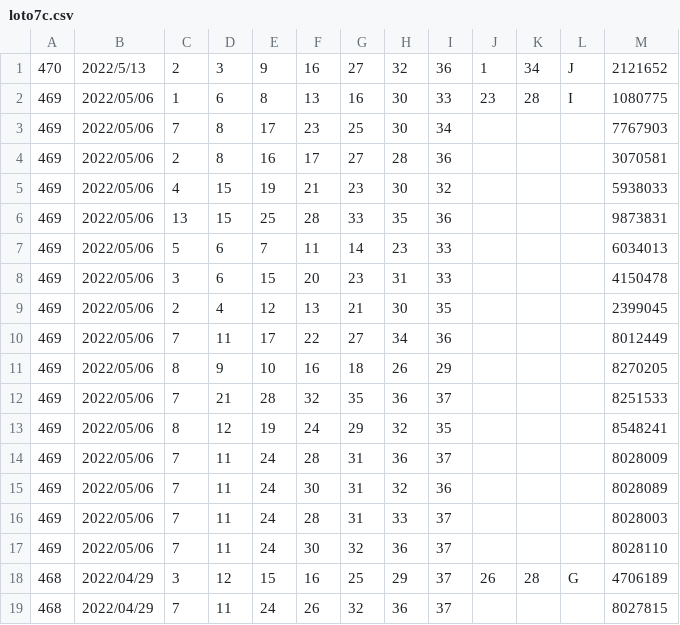
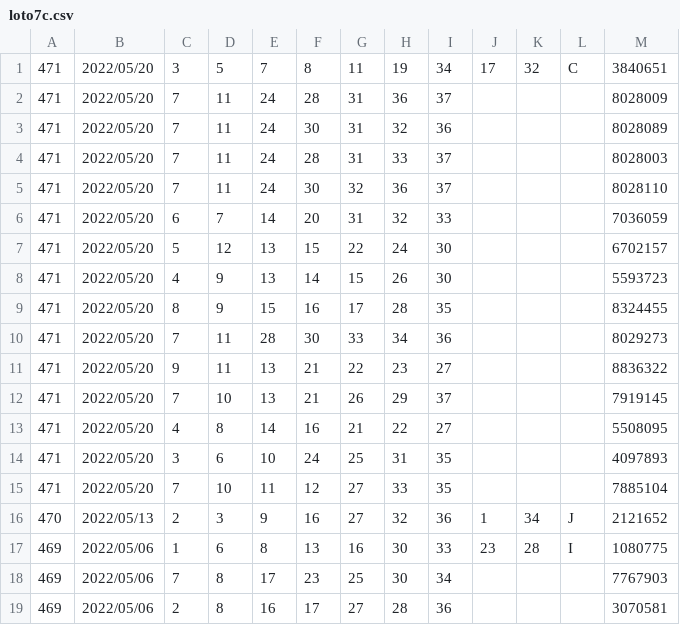
Before and after one commit to vpn62399/memo, a CSV file: loto7c.csv, drawn as a sheet; only a part is shown; the shorter side is filled out with more unchanged rows.

```diff
--- a/loto7c.csv
+++ b/loto7c.csv
@@ -1,2 +1,17 @@
-470,2022/5/13,2,3,9,16,27,32,36,1,34,J,2121652
+471,2022/05/20,3,5,7,8,11,19,34,17,32,C,3840651
+471,2022/05/20,7,11,24,28,31,36,37,,,,8028009
+471,2022/05/20,7,11,24,30,31,32,36,,,,8028089
+471,2022/05/20,7,11,24,28,31,33,37,,,,8028003
+471,2022/05/20,7,11,24,30,32,36,37,,,,8028110
+471,2022/05/20,6,7,14,20,31,32,33,,,,7036059
+471,2022/05/20,5,12,13,15,22,24,30,,,,6702157
+471,2022/05/20,4,9,13,14,15,26,30,,,,5593723
+471,2022/05/20,8,9,15,16,17,28,35,,,,8324455
+471,2022/05/20,7,11,28,30,33,34,36,,,,8029273
+471,2022/05/20,9,11,13,21,22,23,27,,,,8836322
+471,2022/05/20,7,10,13,21,26,29,37,,,,7919145
+471,2022/05/20,4,8,14,16,21,22,27,,,,5508095
+471,2022/05/20,3,6,10,24,25,31,35,,,,4097893
+471,2022/05/20,7,10,11,12,27,33,35,,,,7885104
+470,2022/05/13,2,3,9,16,27,32,36,1,34,J,2121652
 469,2022/05/06,1,6,8,13,16,30,33,23,28,I,1080775
```
Also changed, not shown: loto7.csv, xList-L7.csv, 5 other files.
